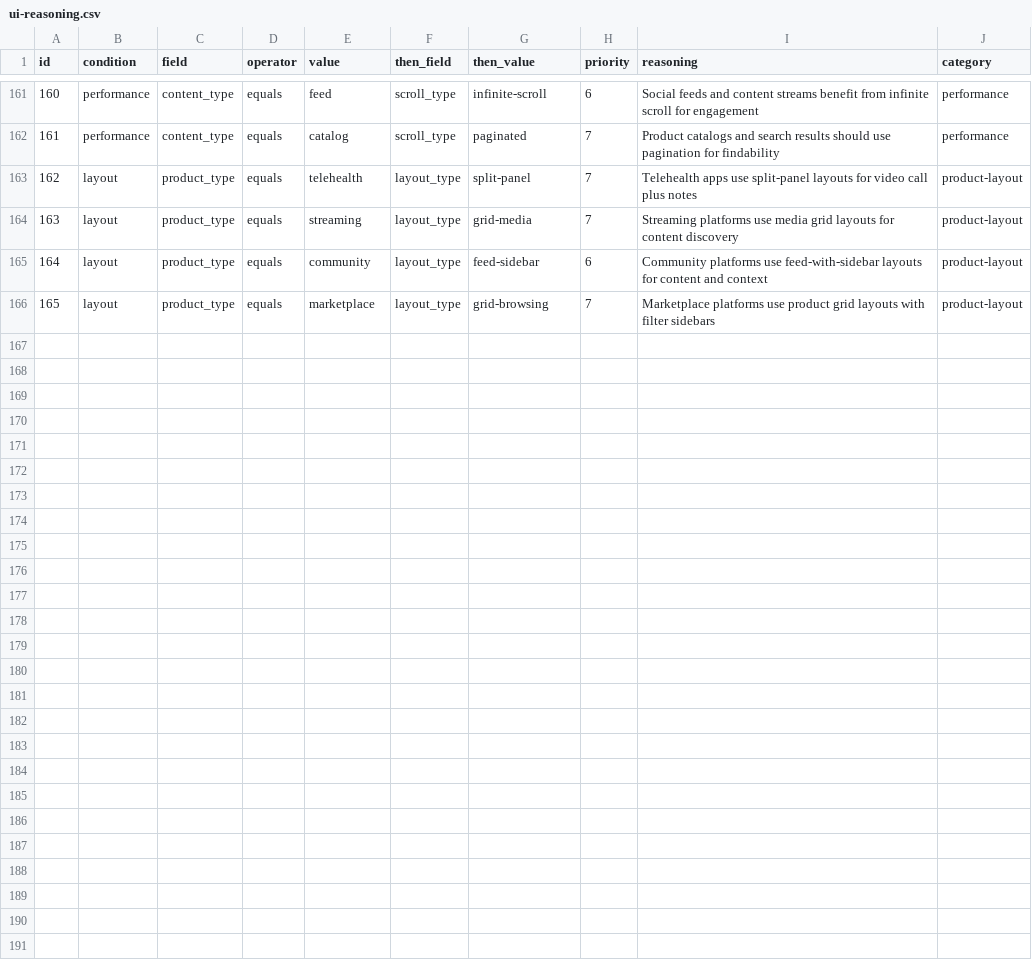
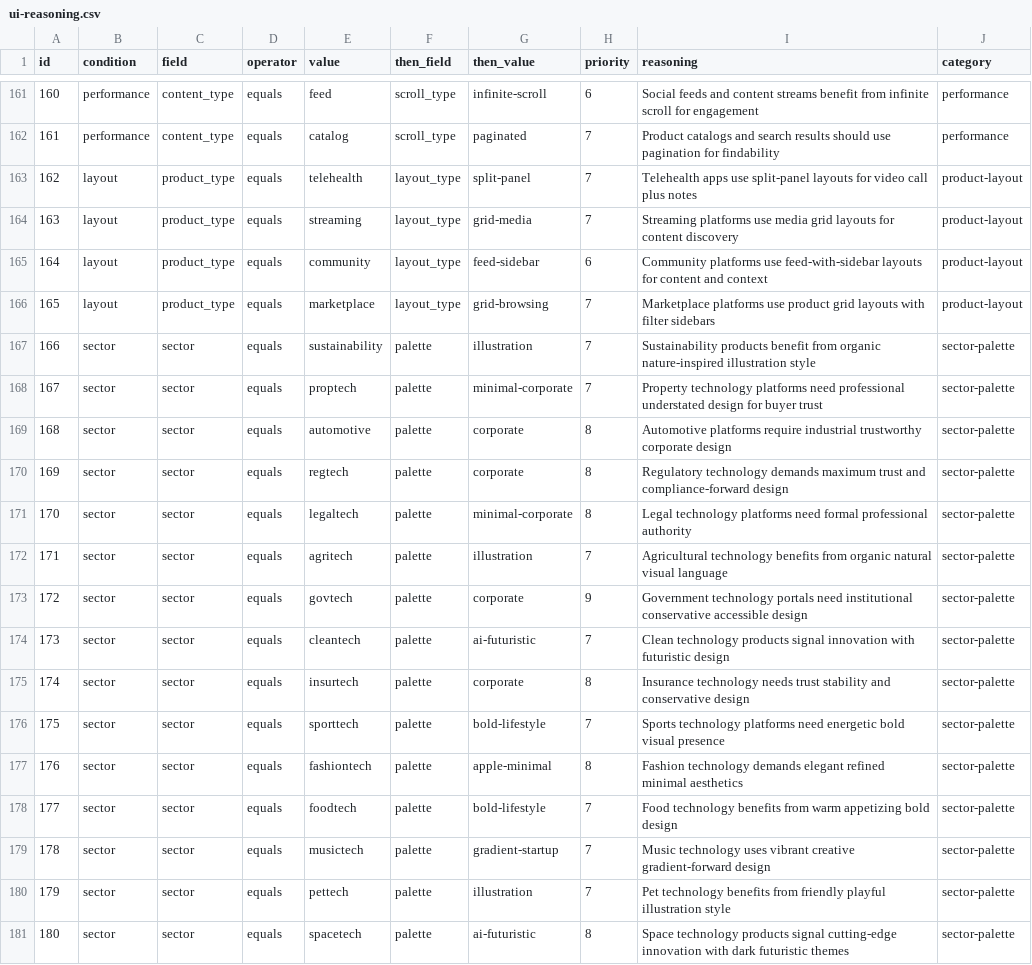
Before and after one commit to mkatogui/universal-design-system, a CSV file: src/data/ui-reasoning.csv, drawn as a sheet; only a part is shown, gaps mark what is left out.

```diff
--- a/src/data/ui-reasoning.csv
+++ b/src/data/ui-reasoning.csv
@@ -166 +166,16 @@ id,condition,field,operator,value,then_field,then_value,priority,reasoning,categ
 165,layout,product_type,equals,marketplace,layout_type,grid-browsing,7,"Marketplace platforms use product grid layouts with filter sidebars",product-layout
+166,sector,sector,equals,sustainability,palette,illustration,7,"Sustainability products benefit from organic nature-inspired illustration style",sector-palette
+167,sector,sector,equals,proptech,palette,minimal-corporate,7,"Property technology platforms need professional understated design for buyer trust",sector-palette
+168,sector,sector,equals,automotive,palette,corporate,8,"Automotive platforms require industrial trustworthy corporate design",sector-palette
+169,sector,sector,equals,regtech,palette,corporate,8,"Regulatory technology demands maximum trust and compliance-forward design",sector-palette
+170,sector,sector,equals,legaltech,palette,minimal-corporate,8,"Legal technology platforms need formal professional authority",sector-palette
+171,sector,sector,equals,agritech,palette,illustration,7,"Agricultural technology benefits from organic natural visual language",sector-palette
+172,sector,sector,equals,govtech,palette,corporate,9,"Government technology portals need institutional conservative accessible design",sector-palette
+173,sector,sector,equals,cleantech,palette,ai-futuristic,7,"Clean technology products signal innovation with futuristic design",sector-palette
+174,sector,sector,equals,insurtech,palette,corporate,8,"Insurance technology needs trust stability and conservative design",sector-palette
+175,sector,sector,equals,sporttech,palette,bold-lifestyle,7,"Sports technology platforms need energetic bold visual presence",sector-palette
+176,sector,sector,equals,fashiontech,palette,apple-minimal,8,"Fashion technology demands elegant refined minimal aesthetics",sector-palette
+177,sector,sector,equals,foodtech,palette,bold-lifestyle,7,"Food technology benefits from warm appetizing bold design",sector-palette
+178,sector,sector,equals,musictech,palette,gradient-startup,7,"Music technology uses vibrant creative gradient-forward design",sector-palette
+179,sector,sector,equals,pettech,palette,illustration,7,"Pet technology benefits from friendly playful illustration style",sector-palette
+180,sector,sector,equals,spacetech,palette,ai-futuristic,8,"Space technology products signal cutting-edge innovation with dark futuristic themes",sector-palette
```
Also changed, not shown: src/data/anti-patterns.csv, 2 other files.
